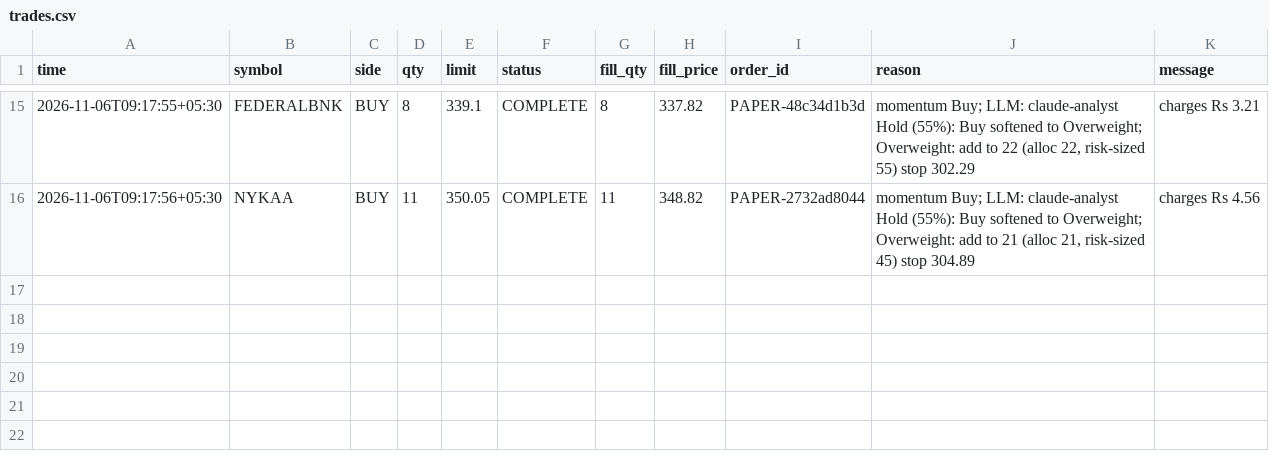
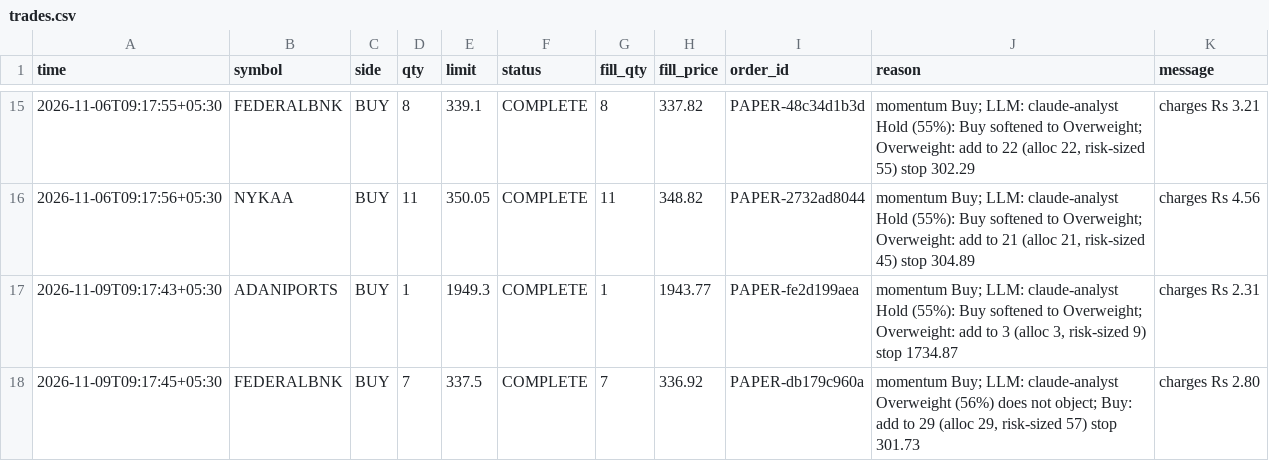
Before and after one commit to DharmikGohil/LLMTrading, a CSV file: paper/india/trades.csv, drawn as a sheet; only a part is shown, gaps mark what is left out; the diff names each change by its address in the sheet, - before the commit and + after, or states it on an @@ line.

Commit message:
India open 2026-11-09

```diff
--- a/paper/india/trades.csv
+++ b/paper/india/trades.csv
+row 17: 2026-11-09T09:17:43+05:30 | ADANIPORTS | BUY | 1 | 1949.3 | COMPLETE | 1 | 1943.77 | PAPER-fe2d199aea | momentum Buy; LLM: claude-analyst Hold (55%): Buy softened to Overweight; Overweight: add to 3 (alloc 3, risk-sized 9) stop 1734.87 | charges Rs 2.31
+row 18: 2026-11-09T09:17:45+05:30 | FEDERALBNK | BUY | 7 | 337.5 | COMPLETE | 7 | 336.92 | PAPER-db179c960a | momentum Buy; LLM: claude-analyst Overweight (56%) does not object; Buy: add to 29 (alloc 29, risk-sized 57) stop 301.73 | charges Rs 2.80
```
Also changed, not shown: paper/india/arms/factor/equity_intraday.csv, paper/india/arms/factor/trades.csv, 27 other files.
